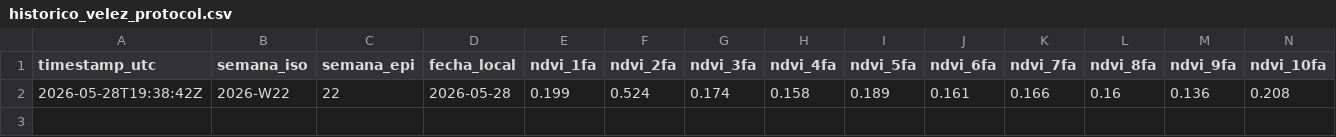
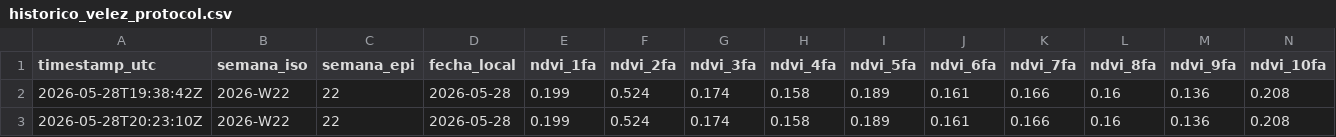
Before and after one commit to protocolfaro/faroprotocol, a CSV file: historial/csv/historico_velez_protocol.csv, drawn as a sheet; only a part is shown; rows hold the shown columns only; the diff names each change by its address in the sheet, - before the commit and + after, or states it on an @@ line.

Commit message:
historico: snapshot 2026-W22 [2026-05-28T20:23:10Z]

```diff
--- a/historial/csv/historico_velez_protocol.csv
+++ b/historial/csv/historico_velez_protocol.csv
+row 3: 2026-05-28T20:23:10Z | 2026-W22 | 22 | 2026-05-28 | 0.199 | 0.524 | 0.174 | 0.158 | 0.189 | 0.161 | 0.166 | 0.16 | 0.136 | 0.208
```
